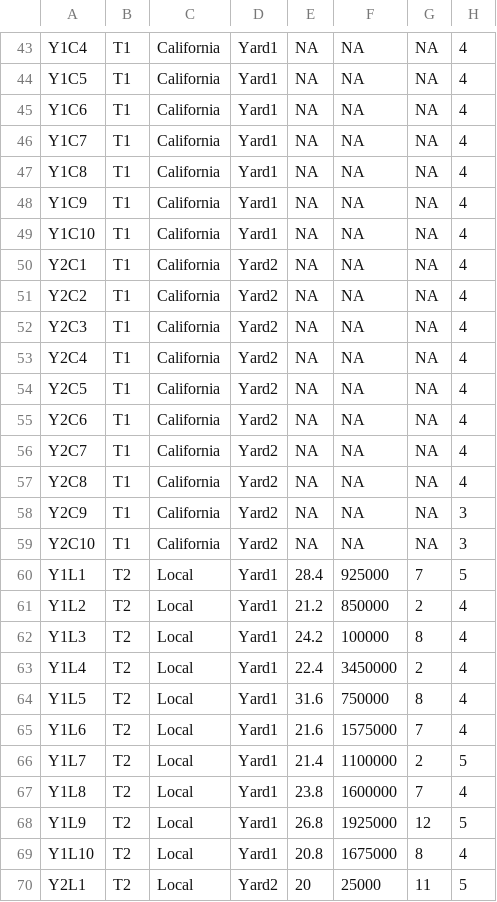
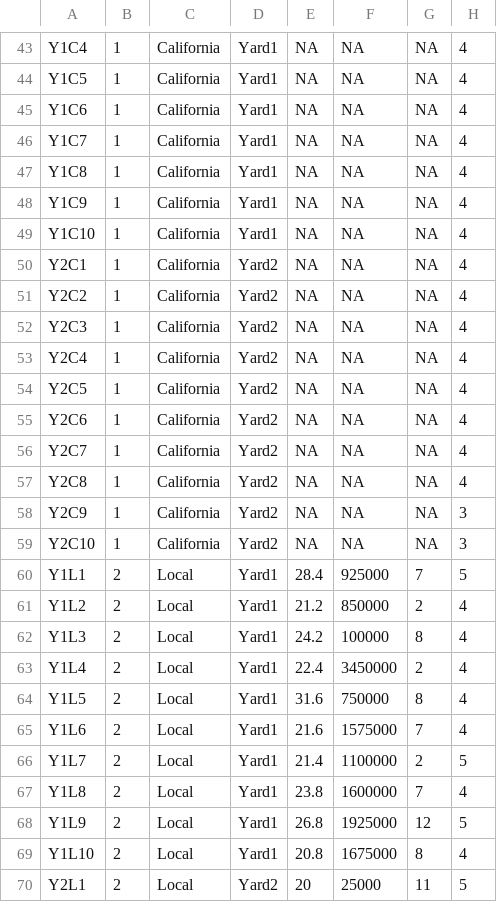
Before and after one commit to alexburn17/AndreCollaborations, a CSV file: QueenExperimentBurnham/2016QueensHam.csv, drawn as a sheet; only a part is shown, gaps mark what is left out; the diff covers the shown part only; the diff names each change by its address in the sheet, - before the commit and + after, or states it on an @@ line.

```diff
--- a/QueenExperimentBurnham/2016QueensHam.csv
+++ b/QueenExperimentBurnham/2016QueensHam.csv
-B43:B59: T1
+B43:B59: 1
-B60:B70: T2
+B60:B70: 2
```
Also changed, not shown: 145 edited cells elsewhere in this file, 5 other files.
